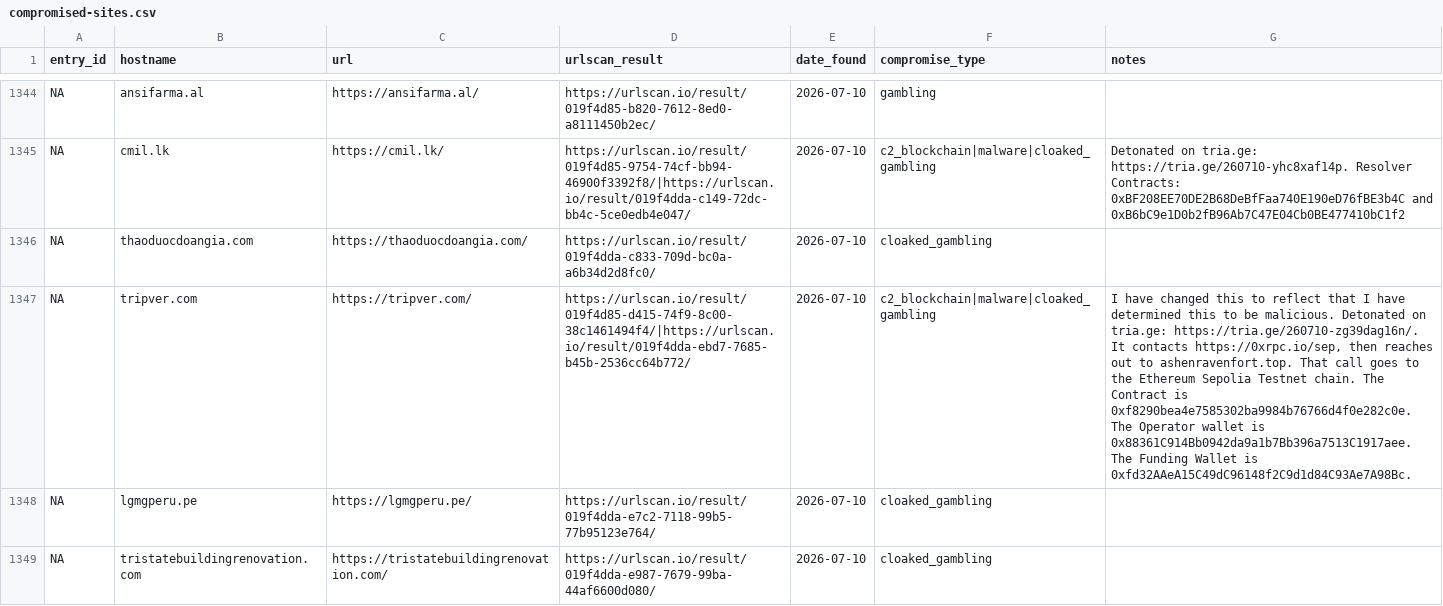
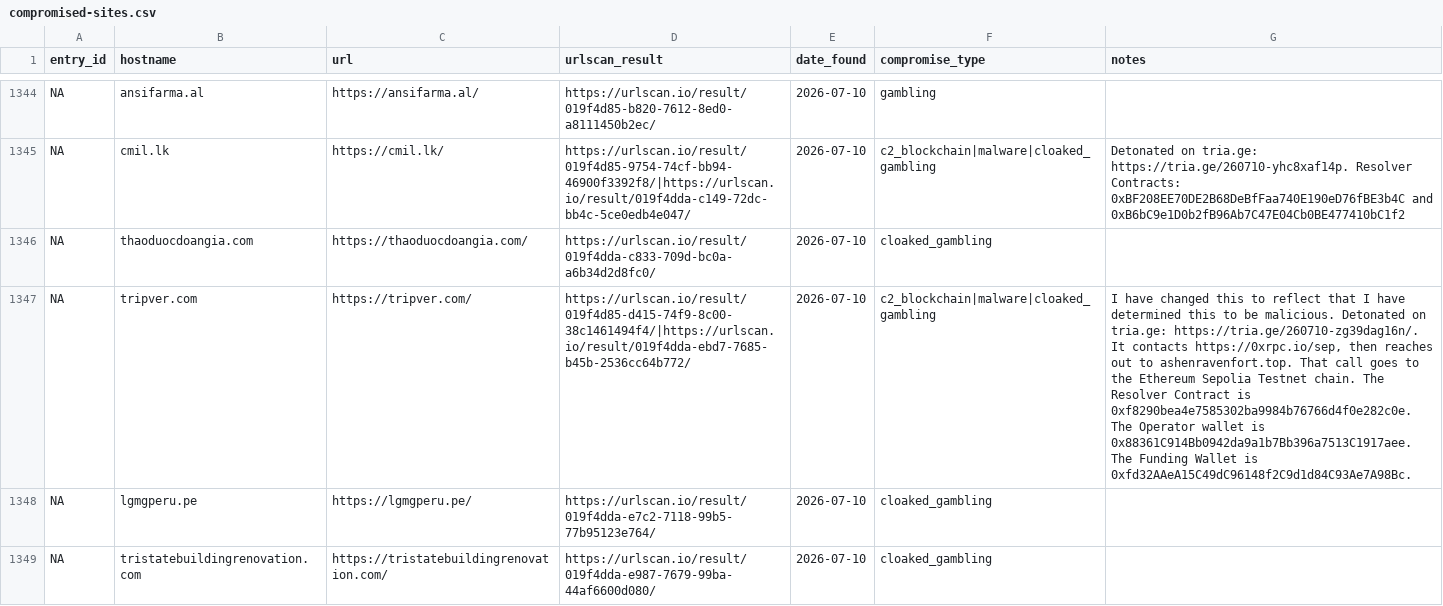
Before and after one commit to battlingamazons/compromised-sites-tracker, a CSV file: compromised-sites.csv, drawn as a sheet; only a part is shown, gaps mark what is left out; the diff names each change by its address in the sheet, - before the commit and + after, or states it on an @@ line.

Commit message:
Update compromised-sites.csv

```diff
--- a/compromised-sites.csv
+++ b/compromised-sites.csv
-G1347 (notes): …chain. The Contract is…
+G1347 (notes): …chain. The Resolver Contract is…
```
